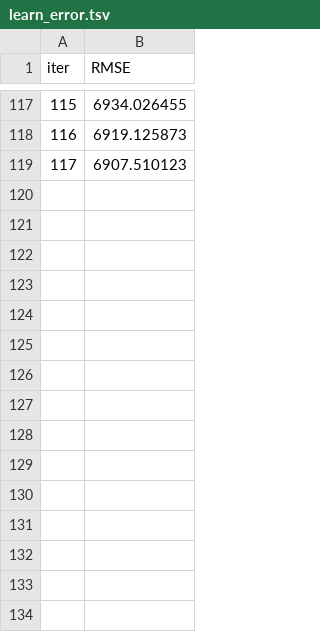
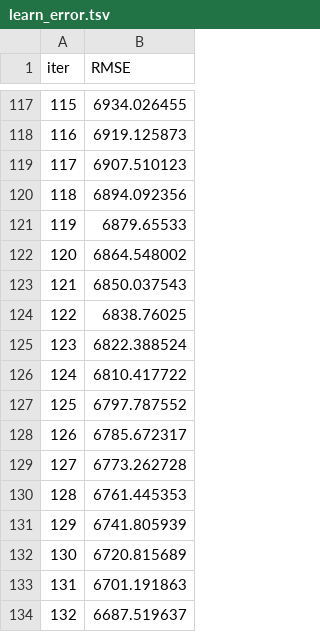
Before and after one commit to emilaby/CarValAI, a TSV file: catboost_info/learn_error.tsv, drawn as a sheet; only a part is shown, gaps mark what is left out.

```diff
--- a/catboost_info/learn_error.tsv
+++ b/catboost_info/learn_error.tsv
@@ -119 +119,16 @@ iter	RMSE
 117	6907.510123
+118	6894.092356
+119	6879.65533
+120	6864.548002
+121	6850.037543
+122	6838.76025
+123	6822.388524
+124	6810.417722
+125	6797.787552
+126	6785.672317
+127	6773.262728
+128	6761.445353
+129	6741.805939
+130	6720.815689
+131	6701.191863
+132	6687.519637
```
Also changed, not shown: catboost_info/time_left.tsv, 2 other files.
